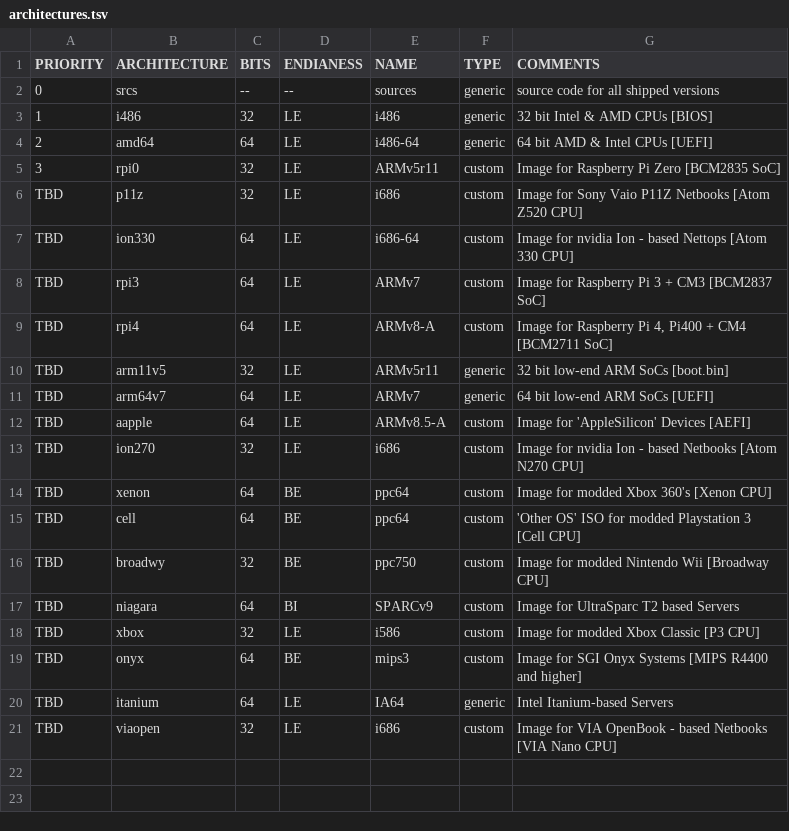
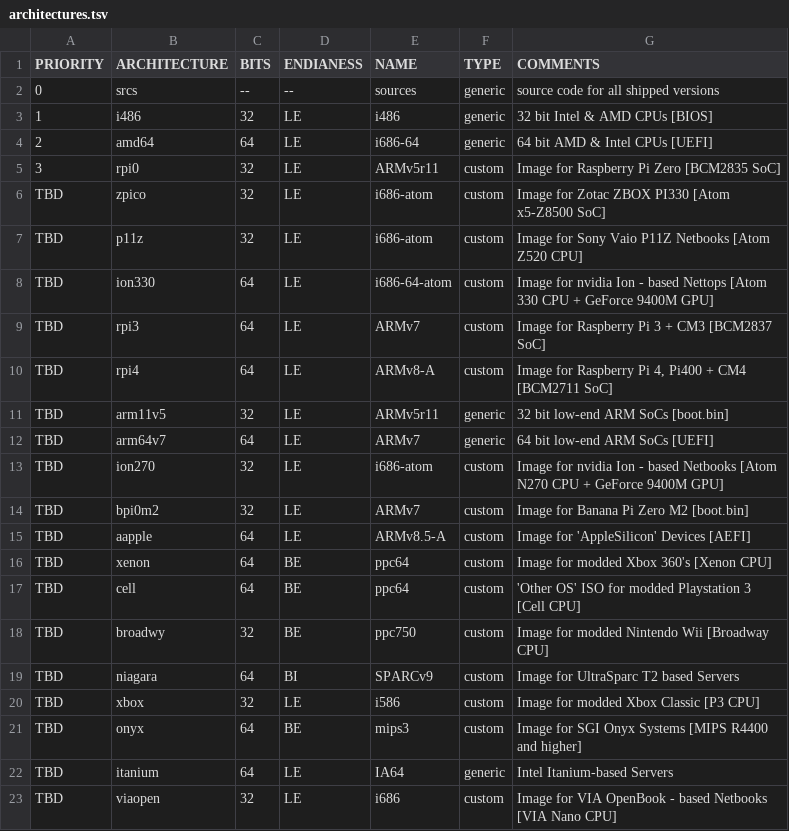
Before and after one commit to OS-1337/OS1337, a TSV file: docu/ideas/architectures.tsv, drawn as a sheet; removed rows and columns are numbered as before the commit, all else as after; the diff names each change by its address in the sheet, - before the commit and + after, or states it on an @@ line.

Commit message:
Multiple changes - adding packages.list.tsv to indicate used components - adding dropbear to 1.download.sources.sh - adding pull-dropbear.sh - minor corrections

```diff
--- a/docu/ideas/architectures.tsv
+++ b/docu/ideas/architectures.tsv
-E4 (NAME): i486-64
+E4 (NAME): i686-64
+row 6: TBD | zpico | 32 | LE | i686-atom | custom | Image for Zotac ZBOX PI330 [Atom x5-Z8500 SoC]
-E7 (NAME): i686
+E7 (NAME): i686-atom
-E8 (NAME): i686-64
+E8 (NAME): i686-64-atom
-G8 (COMMENTS): …[Atom 330 CPU]
+G8 (COMMENTS): …[Atom 330 CPU + GeForce 9400M GPU]
+row 13: TBD | ion270 | 32 | LE | i686-atom | custom | Image for nvidia Ion - based Netbooks [Atom N270 CPU + GeForce 9400M GPU]
+row 14: TBD | bpi0m2 | 32 | LE | ARMv7 | custom | Image for Banana Pi Zero M2 [boot.bin]
-row 13: TBD | ion270 | 32 | LE | i686 | custom | Image for nvidia Ion - based Netbooks [Atom N270 CPU]
```
Also changed, not shown: 6 other files.
